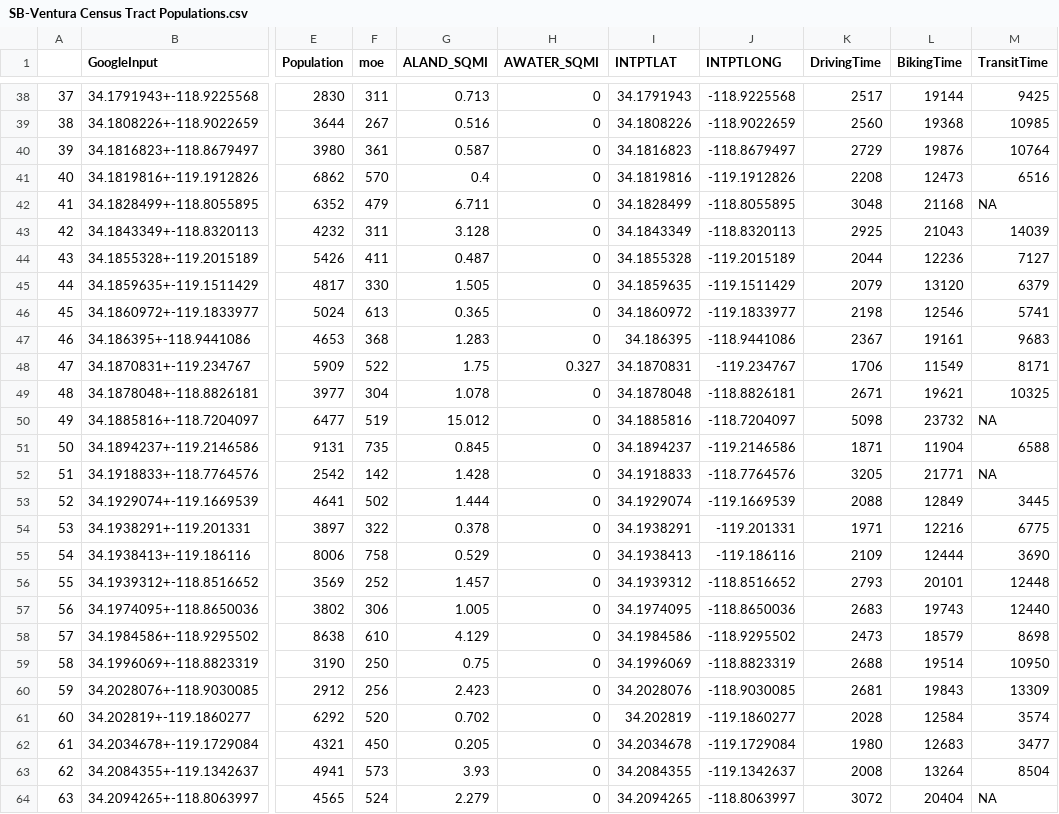
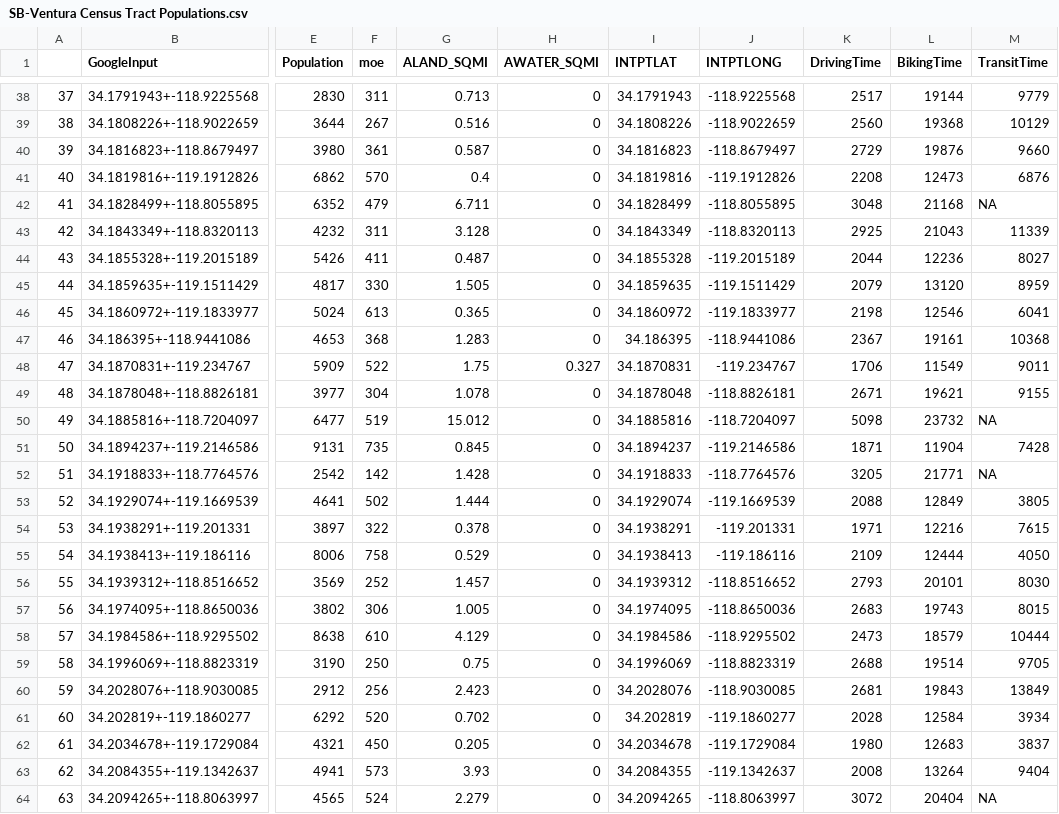
Before and after one commit to taylorhughes291/Coworking, a CSV file: Data/SB-Ventura Census Tract Populations.csv, drawn as a sheet; only a part is shown, gaps mark what is left out; the diff covers the shown part only; the diff names each change by its address in the sheet, - before the commit and + after, or states it on an @@ line.

```diff
--- a/Data/SB-Ventura Census Tract Populations.csv
+++ b/Data/SB-Ventura Census Tract Populations.csv
-M38 (TransitTime): 9425
+M38 (TransitTime): 9779
-M39 (TransitTime): 10985
+M39 (TransitTime): 10129
-M40 (TransitTime): 10764
+M40 (TransitTime): 9660
-M41 (TransitTime): 6516
+M41 (TransitTime): 6876
-M43 (TransitTime): 14039
+M43 (TransitTime): 11339
-M44 (TransitTime): 7127
+M44 (TransitTime): 8027
-M45 (TransitTime): 6379
+M45 (TransitTime): 8959
-M46 (TransitTime): 5741
+M46 (TransitTime): 6041
-M47 (TransitTime): 9683
+M47 (TransitTime): 10368
-M48 (TransitTime): 8171
+M48 (TransitTime): 9011
-M49 (TransitTime): 10325
+M49 (TransitTime): 9155
-M51 (TransitTime): 6588
+M51 (TransitTime): 7428
-M53 (TransitTime): 3445
+M53 (TransitTime): 3805
-M54 (TransitTime): 6775
+M54 (TransitTime): 7615
-M55 (TransitTime): 3690
+M55 (TransitTime): 4050
-M56 (TransitTime): 12448
+M56 (TransitTime): 8030
-M57 (TransitTime): 12440
+M57 (TransitTime): 8015
-M58 (TransitTime): 8698
+M58 (TransitTime): 10444
-M59 (TransitTime): 10950
+M59 (TransitTime): 9705
-M60 (TransitTime): 13309
+M60 (TransitTime): 13849
-M61 (TransitTime): 3574
+M61 (TransitTime): 3934
-M62 (TransitTime): 3477
+M62 (TransitTime): 3837
-M63 (TransitTime): 8504
+M63 (TransitTime): 9404
```
Also changed, not shown: 162 edited cells elsewhere in this file, 6 other files.
